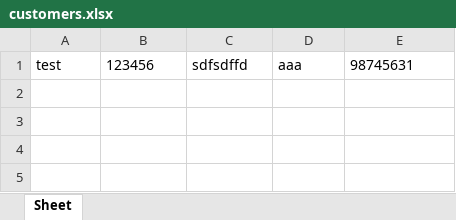
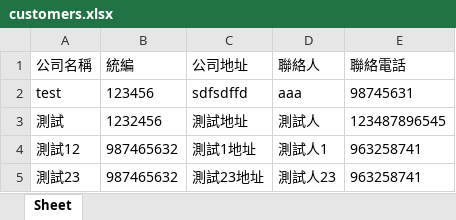
Before and after one commit to VincentJiun/Auto_Quote, an Excel workbook: data/customers.xlsx, sheet Sheet, drawn as a sheet; values as stored, in another font and other column widths than the file's, no borders; the diff names each change by its address in the sheet, - before the commit and + after, or states it on an @@ line.

```diff
--- a/data/customers.xlsx (sheet Sheet)
+++ b/data/customers.xlsx (sheet Sheet)
+row 1: 公司名稱 | 統編 | 公司地址 | 聯絡人 | 聯絡電話
+row 3: 測試 | 1232456 | 測試地址 | 測試人 | 123487896545
+row 4: 測試12 | 987465632 | 測試1地址 | 測試人1 | 963258741
+row 5: 測試23 | 987465632 | 測試23地址 | 測試人23 | 963258741
```
Also changed, not shown: 6 other files.
